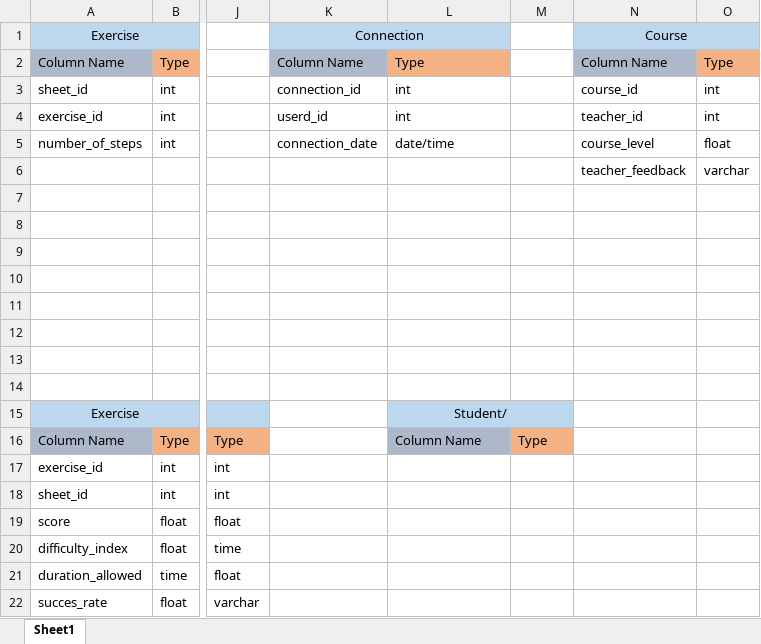
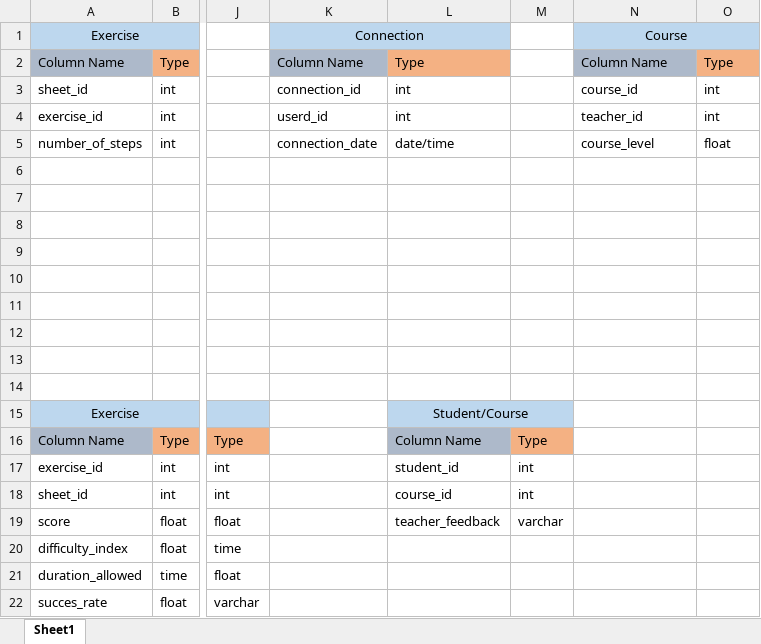
Before and after one commit to ismartdevteam/PROJECT-E4, an Excel workbook: Interviews_Columns/Consolidated.xlsx, sheet Sheet1, drawn as a sheet; only a part is shown, gaps mark what is left out; values as stored, in another font and other column widths than the file's, no borders; the diff names each change by its address in the sheet, - before the commit and + after, or states it on an @@ line.

Commit message:
Updated Consolidated

```diff
--- a/Interviews_Columns/Consolidated.xlsx (sheet Sheet1)
+++ b/Interviews_Columns/Consolidated.xlsx (sheet Sheet1)
-N6: teacher_feedback
+N6: (empty)
-O6: varchar
+O6: (empty)
-L15: Student/
+L15: Student/Course
-L17: (empty)
+L17: student_id
-M17:M18: (empty)
+M17:M18: int
-L18: (empty)
+L18: course_id
-L19: (empty)
+L19: teacher_feedback
-M19: (empty)
+M19: varchar
```
Also changed, not shown: 1 other file.
